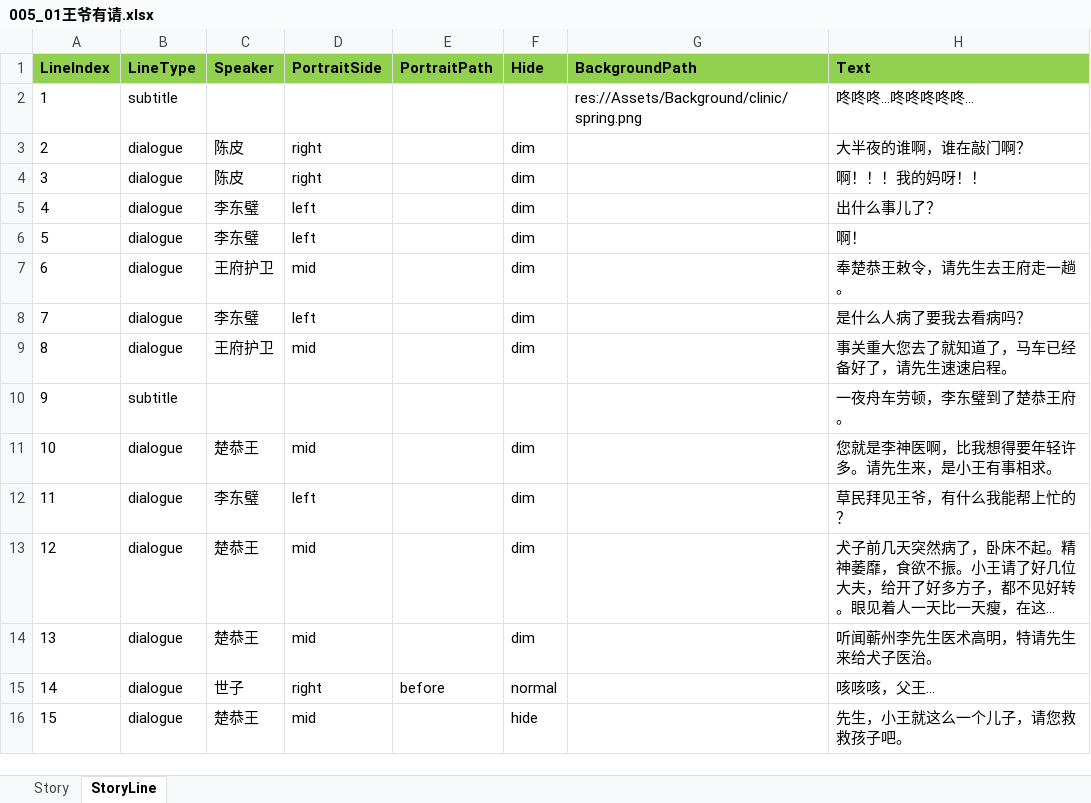
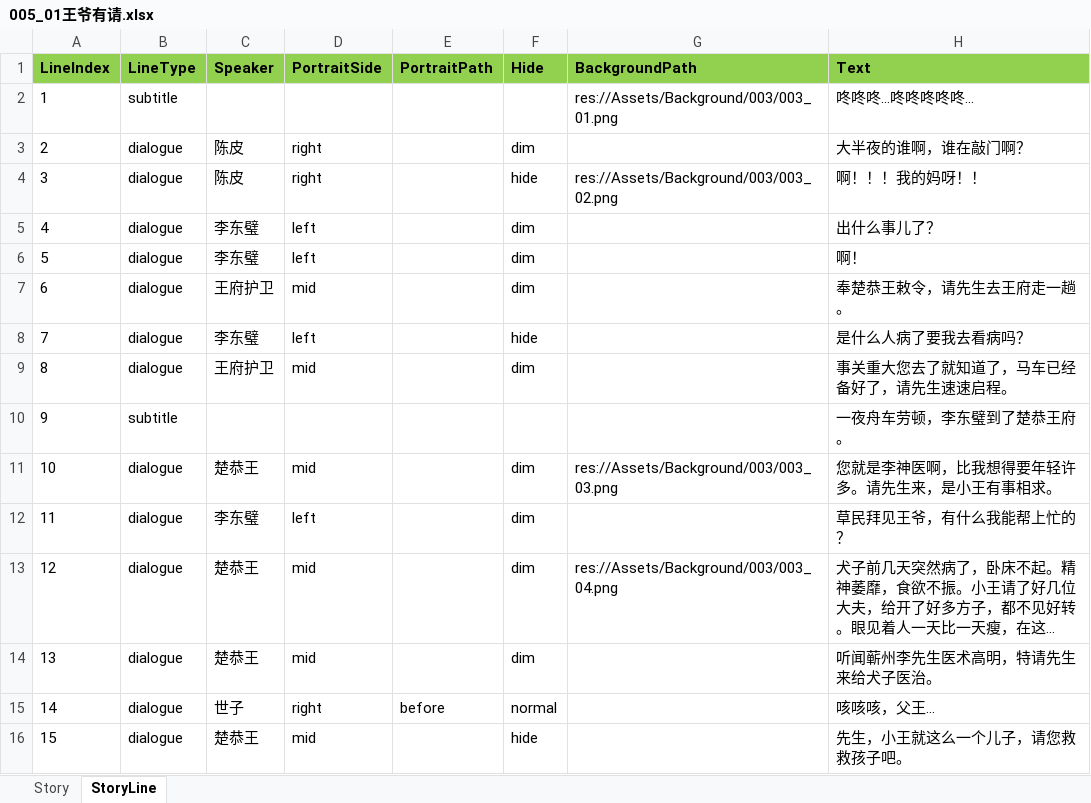
Before and after one commit to lqc19891229/Doctor, an Excel workbook: DataTables/DetailText/剧情/005_01王爷有请.xlsx, sheet StoryLine, drawn as a sheet; long unchanged cells end in …; values as stored, in another font and other column widths than the file's, no borders; the diff names each change by its address in the sheet, - before the commit and + after, or states it on an @@ line.

```diff
--- a/DataTables/DetailText/剧情/005_01王爷有请.xlsx (sheet StoryLine)
+++ b/DataTables/DetailText/剧情/005_01王爷有请.xlsx (sheet StoryLine)
-G2 (BackgroundPath): res://Assets/Background/clinic/spring.png
+G2 (BackgroundPath): res://Assets/Background/003/003_01.png
-F4 (Hide): dim
+F4 (Hide): hide
-G4 (BackgroundPath): (empty)
+G4 (BackgroundPath): res://Assets/Background/003/003_02.png
-F8 (Hide): dim
+F8 (Hide): hide
-G11 (BackgroundPath): (empty)
+G11 (BackgroundPath): res://Assets/Background/003/003_03.png
-G13 (BackgroundPath): (empty)
+G13 (BackgroundPath): res://Assets/Background/003/003_04.png
```
Also changed, not shown: DataTables/Data.xlsx, DataTables/DetailText/剧情/005_02治愈世子.xlsx, 12 other files.
